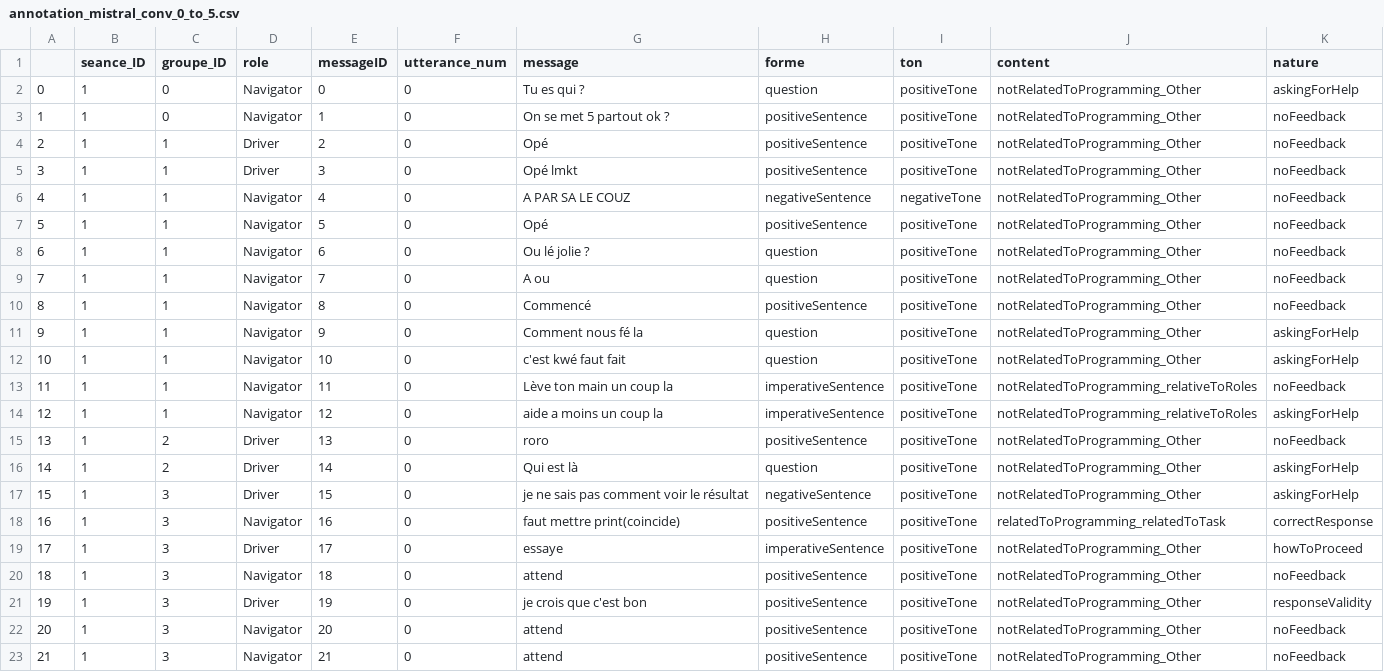
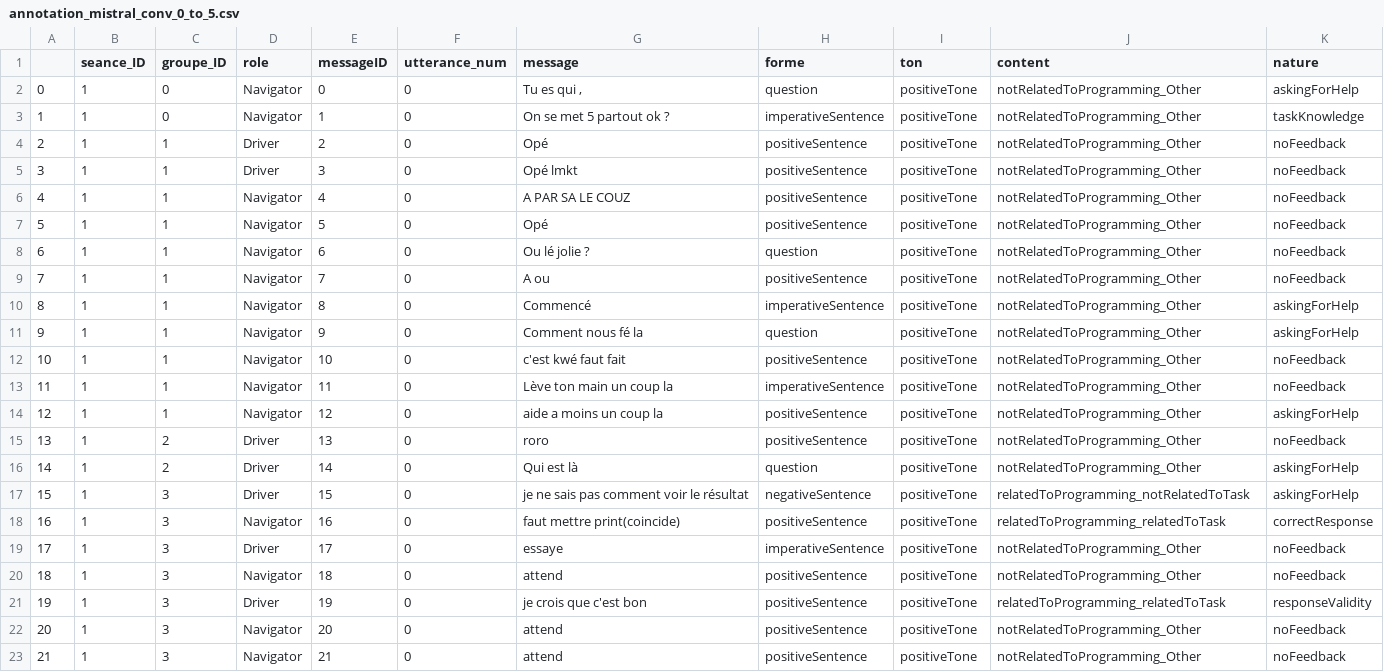
Before and after one commit to chloeboireaudevier/StageMIDL, a CSV file: annotation_mistral_conv_0_to_5.csv, drawn as a sheet; only a part is shown; the diff covers the shown part only.

```diff
--- a/annotation_mistral_conv_0_to_5.csv
+++ b/annotation_mistral_conv_0_to_5.csv
@@ -1,22 +1,22 @@
 ,seance_ID,groupe_ID,role,messageID,utterance_num,message,forme,ton,content,nature
-0,1,0,Navigator,0,0,Tu es qui ?,question,positiveTone,notRelatedToProgramming_Other,askingForHelp
-1,1,0,Navigator,1,0,On se met 5 partout ok ?,positiveSentence,positiveTone,notRelatedToProgramming_Other,noFeedback
+0,1,0,Navigator,0,0,"Tu es qui ,",question,positiveTone,notRelatedToProgramming_Other,askingForHelp
+1,1,0,Navigator,1,0,On se met 5 partout ok ?,imperativeSentence,positiveTone,notRelatedToProgramming_Other,taskKnowledge
 2,1,1,Driver,2,0,Opé,positiveSentence,positiveTone,notRelatedToProgramming_Other,noFeedback
 3,1,1,Driver,3,0,Opé lmkt,positiveSentence,positiveTone,notRelatedToProgramming_Other,noFeedback
-4,1,1,Navigator,4,0,A PAR SA LE COUZ ,negativeSentence,negativeTone,notRelatedToProgramming_Other,noFeedback
+4,1,1,Navigator,4,0,A PAR SA LE COUZ ,positiveSentence,positiveTone,notRelatedToProgramming_Other,noFeedback
 5,1,1,Navigator,5,0,Opé ,positiveSentence,positiveTone,notRelatedToProgramming_Other,noFeedback
 6,1,1,Navigator,6,0,Ou lé jolie ? ,question,positiveTone,notRelatedToProgramming_Other,noFeedback
-7,1,1,Navigator,7,0,A ou ,question,positiveTone,notRelatedToProgramming_Other,noFeedback
-8,1,1,Navigator,8,0,Commencé ,positiveSentence,positiveTone,notRelatedToProgramming_Other,noFeedback
+7,1,1,Navigator,7,0,A ou ,positiveSentence,positiveTone,notRelatedToProgramming_Other,noFeedback
+8,1,1,Navigator,8,0,Commencé ,imperativeSentence,positiveTone,notRelatedToProgramming_Other,askingForHelp
 9,1,1,Navigator,9,0,Comment nous fé la ,question,positiveTone,notRelatedToProgramming_Other,askingForHelp
-10,1,1,Navigator,10,0,c'est kwé faut fait ,question,positiveTone,notRelatedToProgramming_Other,askingForHelp
-11,1,1,Navigator,11,0,Lève ton main un coup la ,imperativeSentence,positiveTone,notRelatedToProgramming_relativeToRoles,noFeedback
-12,1,1,Navigator,12,0,aide a moins un coup la ,imperativeSentence,positiveTone,notRelatedToProgramming_relativeToRoles,askingForHelp
+10,1,1,Navigator,10,0,c'est kwé faut fait ,positiveSentence,positiveTone,notRelatedToProgramming_Other,noFeedback
+11,1,1,Navigator,11,0,Lève ton main un coup la ,imperativeSentence,positiveTone,notRelatedToProgramming_Other,noFeedback
+12,1,1,Navigator,12,0,aide a moins un coup la ,positiveSentence,positiveTone,notRelatedToProgramming_Other,askingForHelp
 13,1,2,Driver,13,0,roro,positiveSentence,positiveTone,notRelatedToProgramming_Other,noFeedback
 14,1,2,Driver,14,0,Qui est là,question,positiveTone,notRelatedToProgramming_Other,askingForHelp
-15,1,3,Driver,15,0,je ne sais pas comment voir le résultat ,negativeSentence,positiveTone,notRelatedToProgramming_Other,askingForHelp
+15,1,3,Driver,15,0,je ne sais pas comment voir le résultat ,negativeSentence,positiveTone,relatedToProgramming_notRelatedToTask,askingForHelp
 16,1,3,Navigator,16,0,faut mettre print(coincide),positiveSentence,positiveTone,relatedToProgramming_relatedToTask,correctResponse
-17,1,3,Driver,17,0,essaye,imperativeSentence,positiveTone,notRelatedToProgramming_Other,howToProceed
+17,1,3,Driver,17,0,essaye,imperativeSentence,positiveTone,notRelatedToProgramming_Other,noFeedback
 18,1,3,Navigator,18,0,attend,positiveSentence,positiveTone,notRelatedToProgramming_Other,noFeedback
-19,1,3,Driver,19,0,je crois que c'est bon,positiveSentence,positiveTone,notRelatedToProgramming_Other,responseValidity
+19,1,3,Driver,19,0,je crois que c'est bon,positiveSentence,positiveTone,relatedToProgramming_relatedToTask,responseValidity
 20,1,3,Navigator,20,0,attend,positiveSentence,positiveTone,notRelatedToProgramming_Other,noFeedback
```
Also changed, not shown: 16 edited cells elsewhere in this file, annotation_openai_conv_0_to_5.csv, 9 other files.
